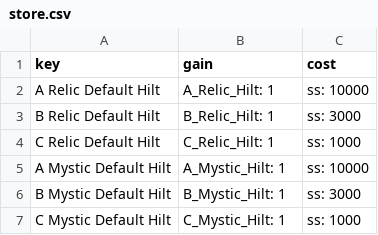
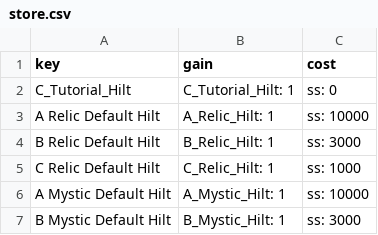
Before and after one commit to qyjbeijing2017/chatwo-server, a CSV file: src/configV2/store.csv, drawn as a sheet; only a part is shown; the shorter side is filled out with more unchanged rows; the diff names each change by its address in the sheet, - before the commit and + after, or states it on an @@ line.

```diff
--- a/src/configV2/store.csv
+++ b/src/configV2/store.csv
+row 2: C_Tutorial_Hilt | C_Tutorial_Hilt: 1 | ss: 0
```
Also changed, not shown: 1 other file.
